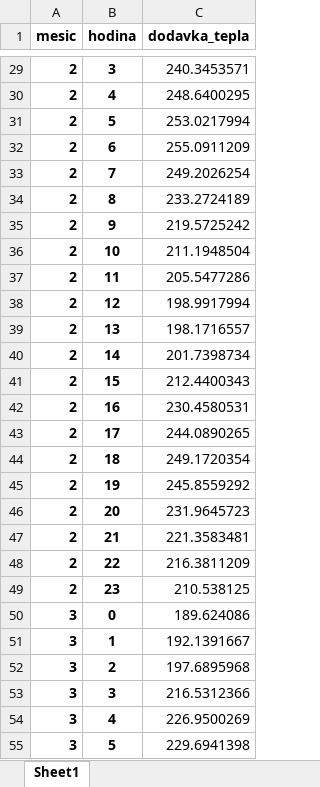
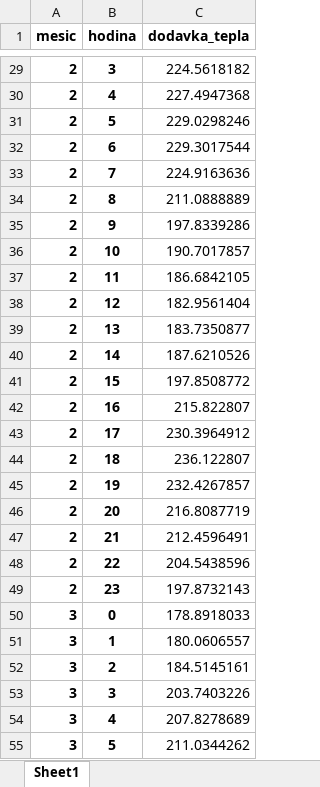
Before and after one commit to v3rus124/Predik-n-model, an Excel workbook: prumerna_dodavka_tepla.xlsx, sheet Sheet1, drawn as a sheet; only a part is shown, gaps mark what is left out; values as stored, in another font and other column widths than the file's, no borders; the diff covers the shown part only; the diff names each change by its address in the sheet, - before the commit and + after, or states it on an @@ line.

```diff
--- a/prumerna_dodavka_tepla.xlsx (sheet Sheet1)
+++ b/prumerna_dodavka_tepla.xlsx (sheet Sheet1)
-C29 (dodavka_tepla): 240.3453571
+C29 (dodavka_tepla): 224.5618182
-C30 (dodavka_tepla): 248.6400295
+C30 (dodavka_tepla): 227.4947368
-C31 (dodavka_tepla): 253.0217994
+C31 (dodavka_tepla): 229.0298246
-C32 (dodavka_tepla): 255.0911209
+C32 (dodavka_tepla): 229.3017544
-C33 (dodavka_tepla): 249.2026254
+C33 (dodavka_tepla): 224.9163636
-C34 (dodavka_tepla): 233.2724189
+C34 (dodavka_tepla): 211.0888889
-C35 (dodavka_tepla): 219.5725242
+C35 (dodavka_tepla): 197.8339286
-C36 (dodavka_tepla): 211.1948504
+C36 (dodavka_tepla): 190.7017857
-C37 (dodavka_tepla): 205.5477286
+C37 (dodavka_tepla): 186.6842105
-C38 (dodavka_tepla): 198.9917994
+C38 (dodavka_tepla): 182.9561404
-C39 (dodavka_tepla): 198.1716557
+C39 (dodavka_tepla): 183.7350877
-C40 (dodavka_tepla): 201.7398734
+C40 (dodavka_tepla): 187.6210526
-C41 (dodavka_tepla): 212.4400343
+C41 (dodavka_tepla): 197.8508772
-C42 (dodavka_tepla): 230.4580531
+C42 (dodavka_tepla): 215.822807
-C43 (dodavka_tepla): 244.0890265
+C43 (dodavka_tepla): 230.3964912
-C44 (dodavka_tepla): 249.1720354
+C44 (dodavka_tepla): 236.122807
-C45 (dodavka_tepla): 245.8559292
+C45 (dodavka_tepla): 232.4267857
-C46 (dodavka_tepla): 231.9645723
+C46 (dodavka_tepla): 216.8087719
-C47 (dodavka_tepla): 221.3583481
+C47 (dodavka_tepla): 212.4596491
-C48 (dodavka_tepla): 216.3811209
+C48 (dodavka_tepla): 204.5438596
-C49 (dodavka_tepla): 210.538125
+C49 (dodavka_tepla): 197.8732143
-C50 (dodavka_tepla): 189.624086
+C50 (dodavka_tepla): 178.8918033
-C51 (dodavka_tepla): 192.1391667
+C51 (dodavka_tepla): 180.0606557
-C52 (dodavka_tepla): 197.6895968
+C52 (dodavka_tepla): 184.5145161
-C53 (dodavka_tepla): 216.5312366
+C53 (dodavka_tepla): 203.7403226
-C54 (dodavka_tepla): 226.9500269
+C54 (dodavka_tepla): 207.8278689
-C55 (dodavka_tepla): 229.6941398
+C55 (dodavka_tepla): 211.0344262
```
Also changed, not shown: 261 edited cells elsewhere in this sheet.
